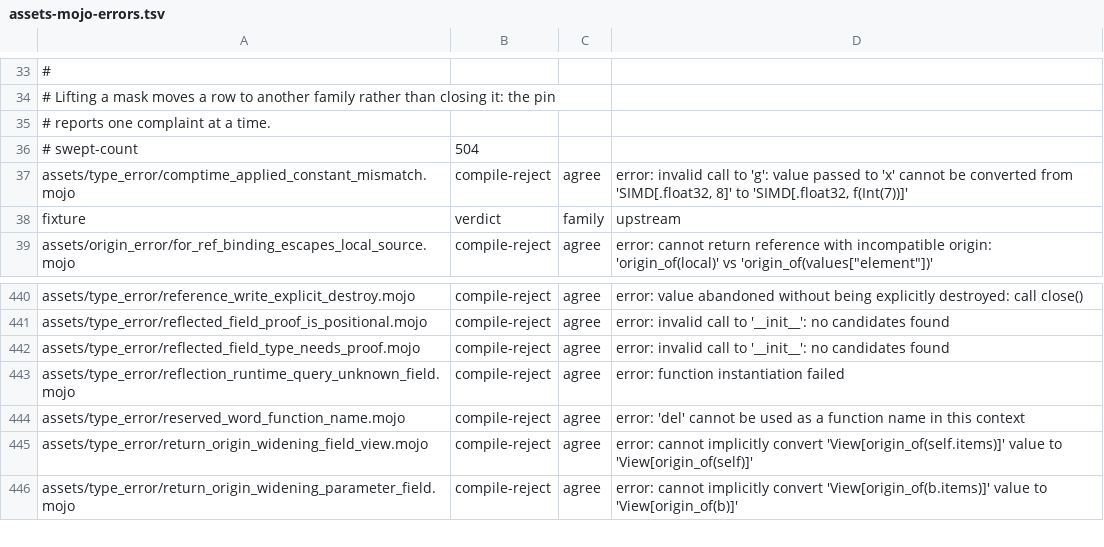
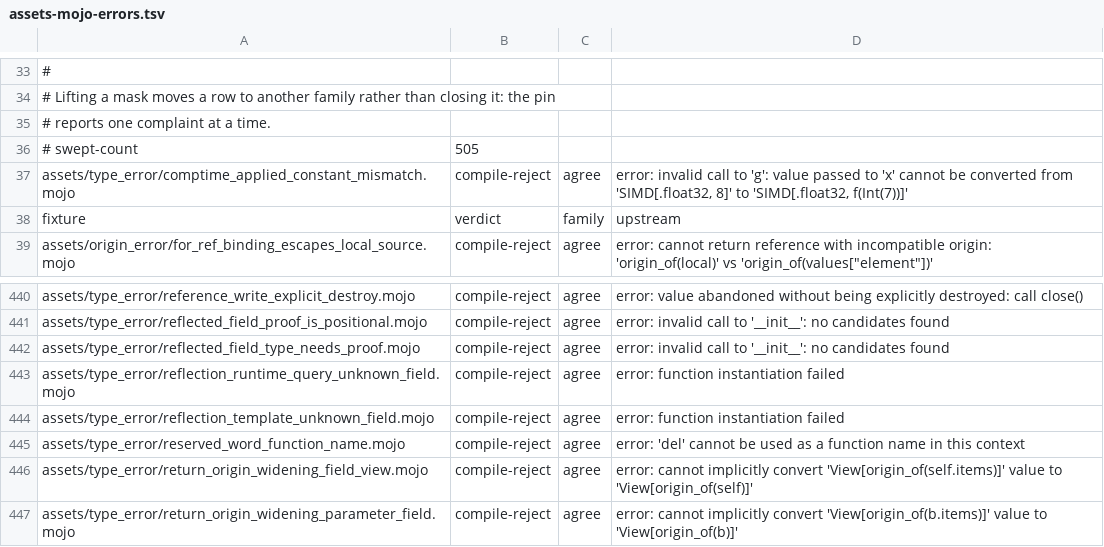
Before and after one commit to bpr/mojito, a TSV file: conformance/assets-mojo-errors.tsv, drawn as a sheet; only a part is shown, gaps mark what is left out.

Commit message:
A reflection query over a template-served body's parameter (`reflect[T].field_count()`, `field_index["x"]()`, `field_names()[i]`, `reflect[Self]` in a generic struct's method, or one in a `comptime if`) now runs, as in the pin: the checker records it as a parameter constant, which the elaborator answers per instance from the bound struct by the same policy the checker applies to a closed subject. A field the struct lacks fails the instantiation, as at the pin.

```diff
--- a/conformance/assets-mojo-errors.tsv
+++ b/conformance/assets-mojo-errors.tsv
@@ -35,3 +35,3 @@
 # reports one complaint at a time.
-# swept-count	504
+# swept-count	505
 assets/type_error/comptime_applied_constant_mismatch.mojo	compile-reject	agree	error: invalid call to 'g': value passed to 'x' cannot be converted from 'SIMD[.float32, 8]' to 'SIMD[.float32, f(Int(7))]'
@@ -443,2 +443,3 @@ assets/type_error/reflected_field_type_needs_proof.mojo	compile-reject	agree	err
 assets/type_error/reflection_runtime_query_unknown_field.mojo	compile-reject	agree	error: function instantiation failed
+assets/type_error/reflection_template_unknown_field.mojo	compile-reject	agree	error: function instantiation failed
 assets/type_error/reserved_word_function_name.mojo	compile-reject	agree	error: 'del' cannot be used as a function name in this context
```
Also changed, not shown: conformance/assets-mojo-rejects.tsv, conformance/pliron-parity.tsv, 21 other files.
